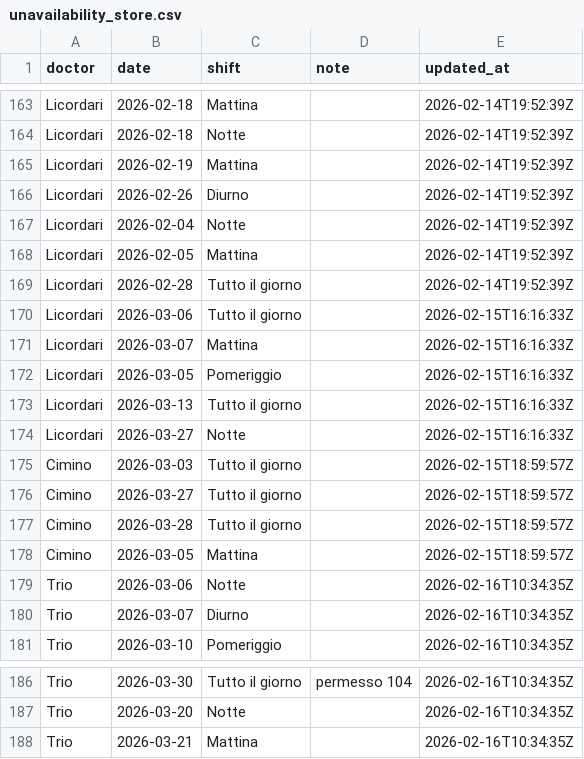
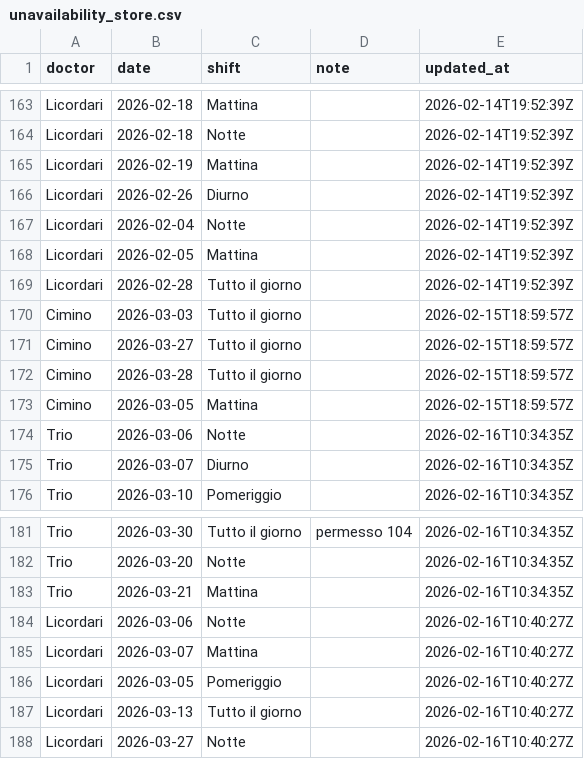
Before and after one commit to rlicordari/Turni-ind, a CSV file: unavailability_store.csv, drawn as a sheet; only a part is shown, gaps mark what is left out.

Commit message:
Update unavailability: Licordari (2026-02-16T10:40:27Z)

```diff
--- a/unavailability_store.csv
+++ b/unavailability_store.csv
@@ -169,7 +169,2 @@ Licordari,2026-02-05,Mattina,,2026-02-14T19:52:39Z
 Licordari,2026-02-28,Tutto il giorno,,2026-02-14T19:52:39Z
-Licordari,2026-03-06,Tutto il giorno,,2026-02-15T16:16:33Z
-Licordari,2026-03-07,Mattina,,2026-02-15T16:16:33Z
-Licordari,2026-03-05,Pomeriggio,,2026-02-15T16:16:33Z
-Licordari,2026-03-13,Tutto il giorno,,2026-02-15T16:16:33Z
-Licordari,2026-03-27,Notte,,2026-02-15T16:16:33Z
 Cimino,2026-03-03,Tutto il giorno,,2026-02-15T18:59:57Z
@@ -188 +183,6 @@ Trio,2026-03-20,Notte,,2026-02-16T10:34:35Z
 Trio,2026-03-21,Mattina,,2026-02-16T10:34:35Z
+Licordari,2026-03-06,Notte,,2026-02-16T10:40:27Z
+Licordari,2026-03-07,Mattina,,2026-02-16T10:40:27Z
+Licordari,2026-03-05,Pomeriggio,,2026-02-16T10:40:27Z
+Licordari,2026-03-13,Tutto il giorno,,2026-02-16T10:40:27Z
+Licordari,2026-03-27,Notte,,2026-02-16T10:40:27Z
```
